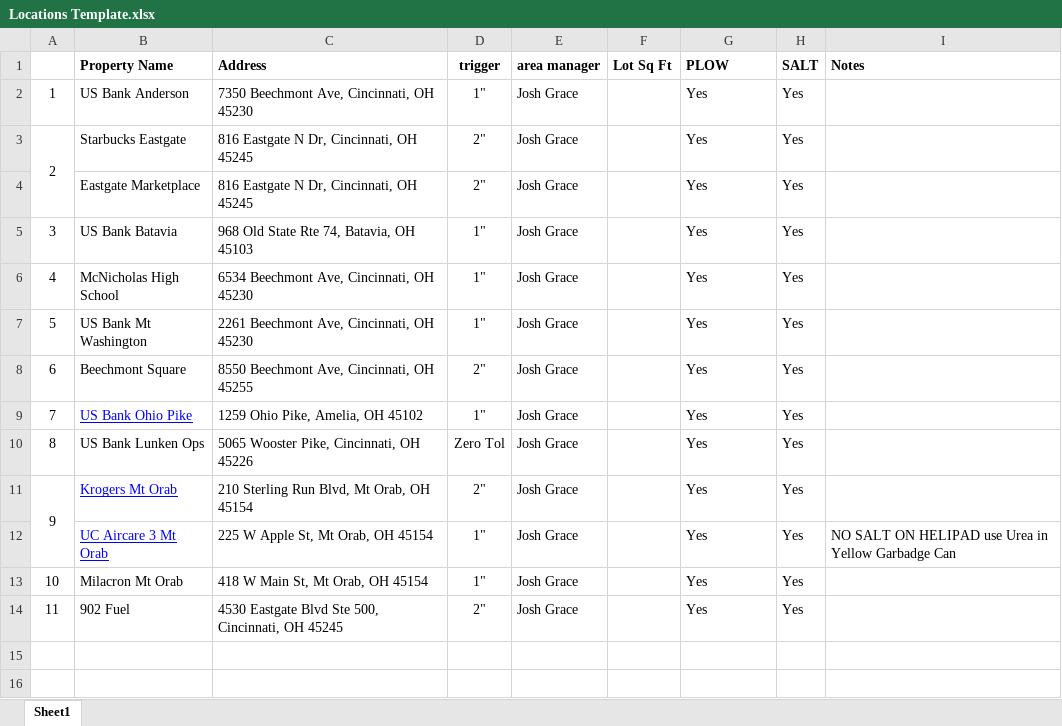
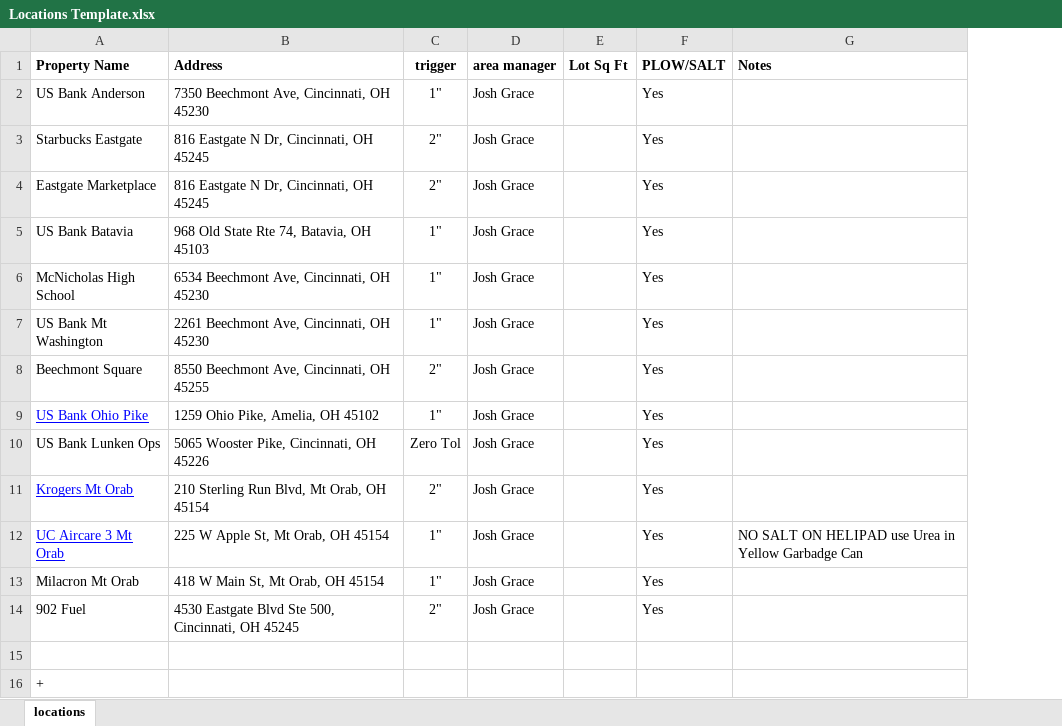
Before and after one commit to kkers42/contractor-portal, an Excel workbook: Extra/Locations Template.xlsx, sheet locations, drawn as a sheet; values as stored, in another font and other column widths than the file's, no borders; removed rows and columns are numbered as before the commit, all else as after; the diff names each change by its address in the sheet, - before the commit and + after, or states it on an @@ line.

```diff
--- a/Extra/Locations Template.xlsx (sheet locations)
+++ b/Extra/Locations Template.xlsx (sheet locations)
-sheet tab: Sheet1
+sheet tab: locations
-column A, rows 2-14: 1 | 2 |  | 3 | 4 | 5 | 6 | 7 | 8 | 9 |  | 10 | 11
-column H (SALT), rows 2-14: all Yes
-F1: PLOW
+F1: PLOW/SALT
+row 15: (empty)
+row 16: +
```
Also changed, not shown: 11 other files.
